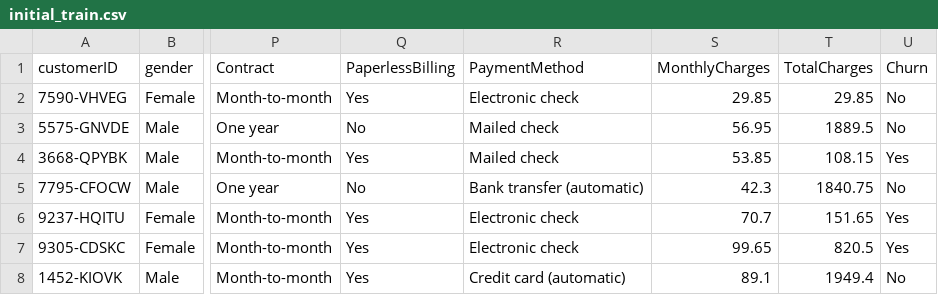
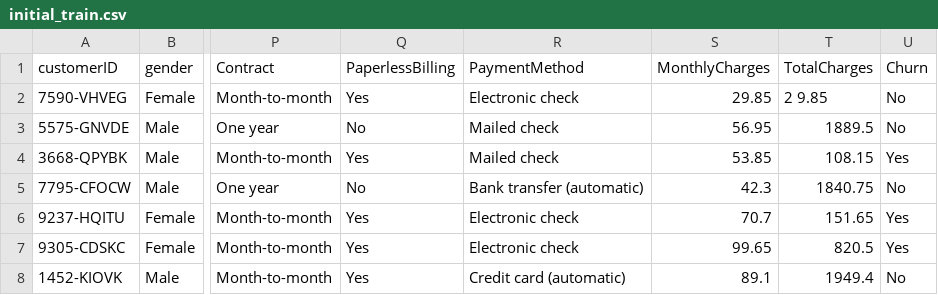
Before and after one commit to lunagalarcio/pipeline-autoentrenamiento, a CSV file: data/processed/initial_train.csv, drawn as a sheet; only a part is shown, gaps mark what is left out; the diff names each change by its address in the sheet, - before the commit and + after, or states it on an @@ line.

```diff
--- a/data/processed/initial_train.csv
+++ b/data/processed/initial_train.csv
-T2 (TotalCharges): 29.85
+T2 (TotalCharges): 2 9.85
```
Also changed, not shown: 5 other files.
